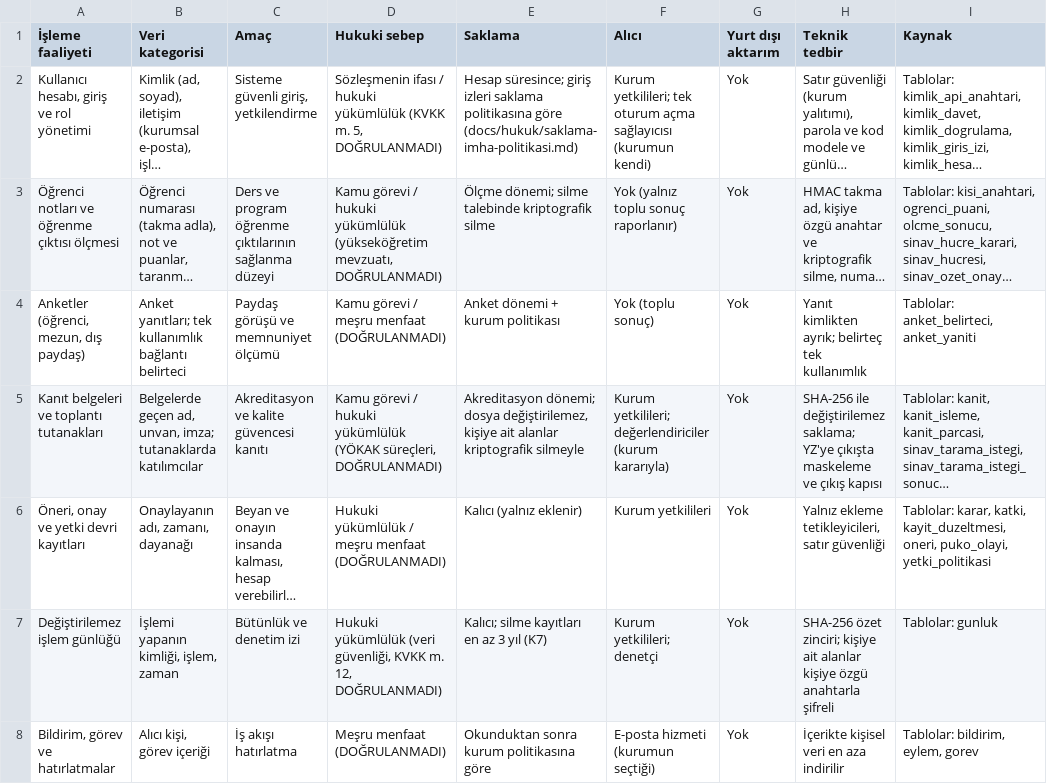
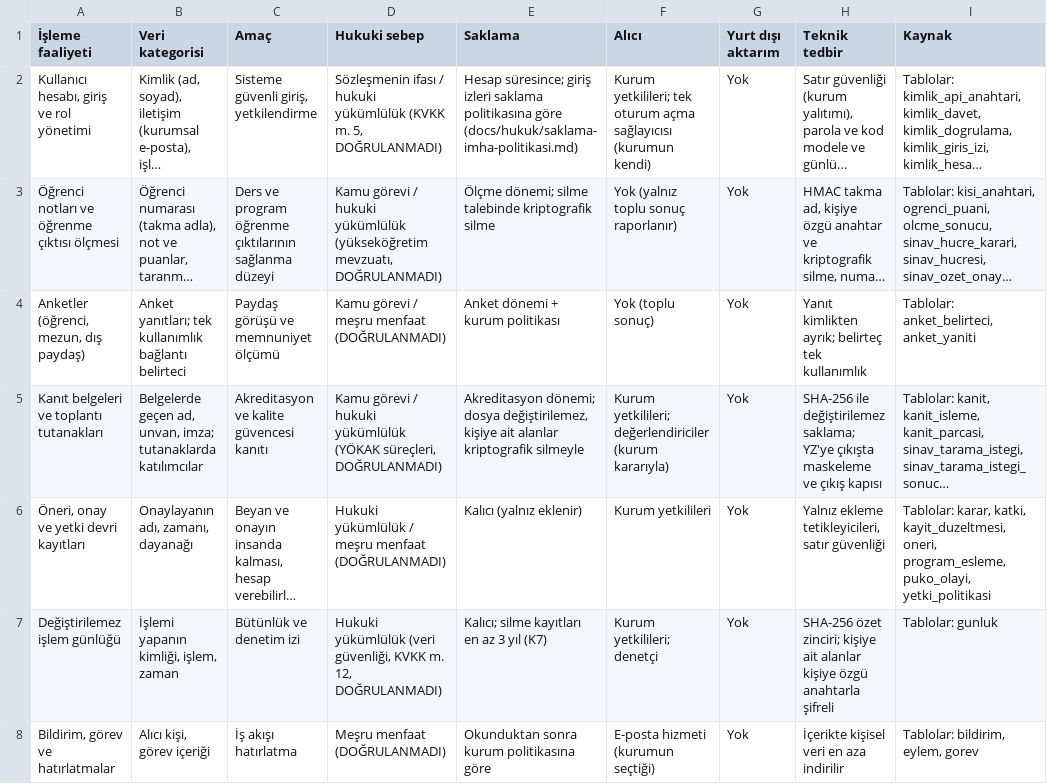
Before and after one commit to tialkan/akredit, a CSV file: docs/hukuk/veri-akis-envanteri.csv, drawn as a sheet; only a part is shown; long unchanged cells end in …; the diff names each change by its address in the sheet, - before the commit and + after, or states it on an @@ line.

```diff
--- a/docs/hukuk/veri-akis-envanteri.csv
+++ b/docs/hukuk/veri-akis-envanteri.csv
-I6 (Kaynak): …kayit_duzeltmesi, oneri, puko_olayi, yetki_politikasi
+I6 (Kaynak): …kayit_duzeltmesi, oneri, program_esleme, puko_olayi, yetki_politikasi
```
Also changed, not shown: 24 other files.
